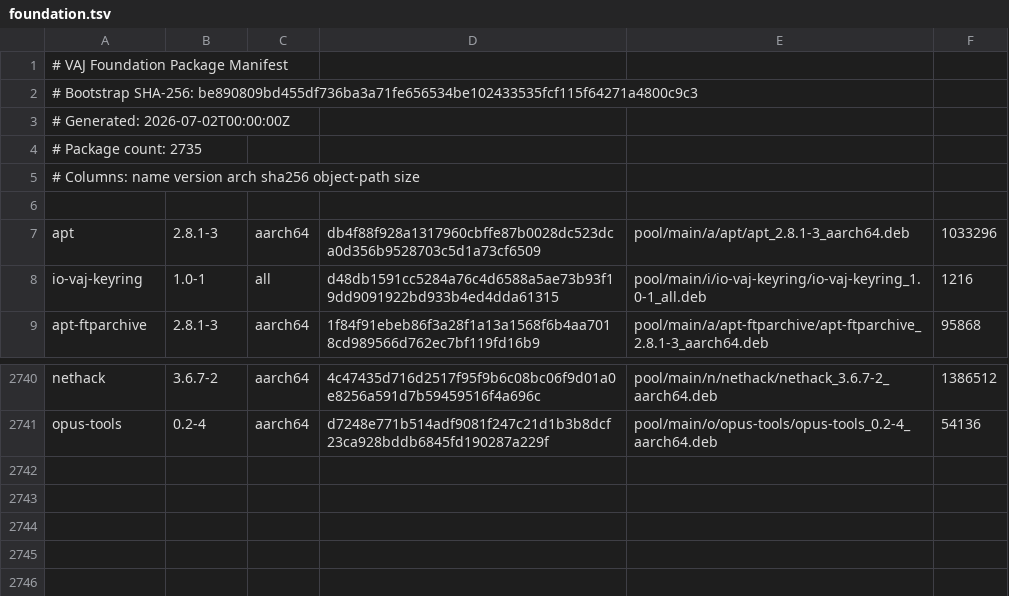
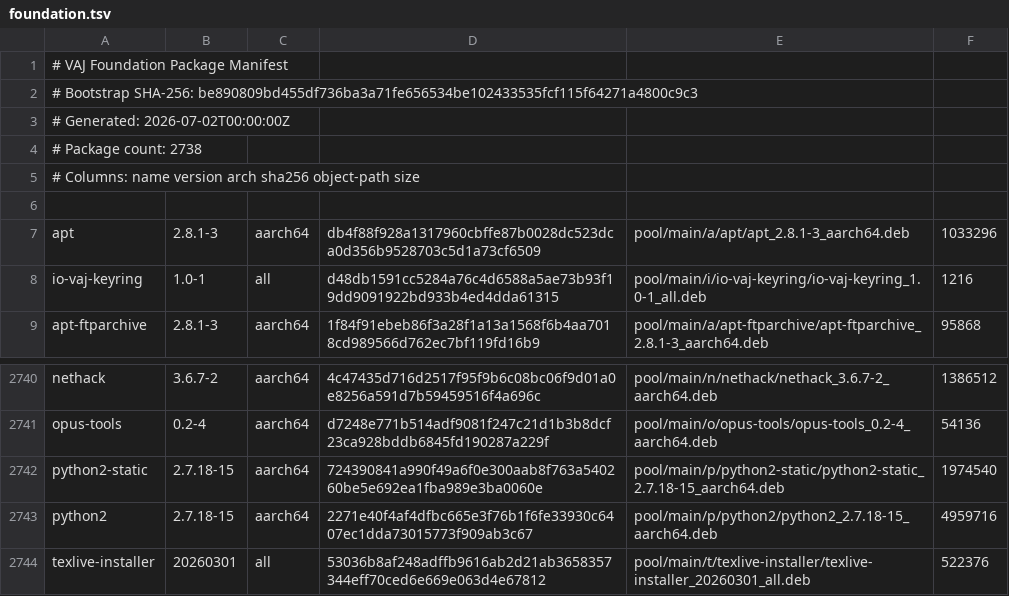
Before and after one commit to PickleHik3/io-vaj-apt, a TSV file: manifests/foundation.tsv, drawn as a sheet; only a part is shown, gaps mark what is left out.

```diff
--- a/manifests/foundation.tsv
+++ b/manifests/foundation.tsv
@@ -3,3 +3,3 @@
 # Generated: 2026-07-02T00:00:00Z
-# Package count: 2735
+# Package count: 2738
 # Columns: name version arch sha256 object-path size
@@ -2741 +2741,4 @@ nethack	3.6.7-2	aarch64	4c47435d716d2517f95f9b6c08bc06f9d01a0e8256a591d7b5945951
 opus-tools	0.2-4	aarch64	d7248e771b514adf9081f247c21d1b3b8dcf23ca928bddb6845fd190287a229f	pool/main/o/opus-tools/opus-tools_0.2-4_aarch64.deb	54136
+python2-static	2.7.18-15	aarch64	724390841a990f49a6f0e300aab8f763a540260be5e692ea1fba989e3ba0060e	pool/main/p/python2-static/python2-static_2.7.18-15_aarch64.deb	1974540
+python2	2.7.18-15	aarch64	2271e40f4af4dfbc665e3f76b1f6fe33930c6407ec1dda73015773f909ab3c67	pool/main/p/python2/python2_2.7.18-15_aarch64.deb	4959716
+texlive-installer	20260301	all	53036b8af248adffb9616ab2d21ab3658357344eff70ced6e669e063d4e67812	pool/main/t/texlive-installer/texlive-installer_20260301_all.deb	522376
```
